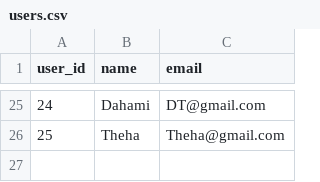
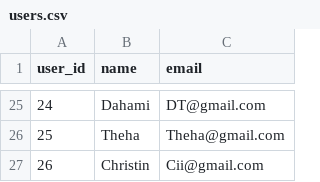
Before and after one commit to methasha20250805/game, a CSV file: users.csv, drawn as a sheet; only a part is shown, gaps mark what is left out.

Commit message:
adding users

```diff
--- a/users.csv
+++ b/users.csv
@@ -26 +26,2 @@ user_id,name,email
 25,Theha,Theha@gmail.com
+26,Christin,Cii@gmail.com
```
